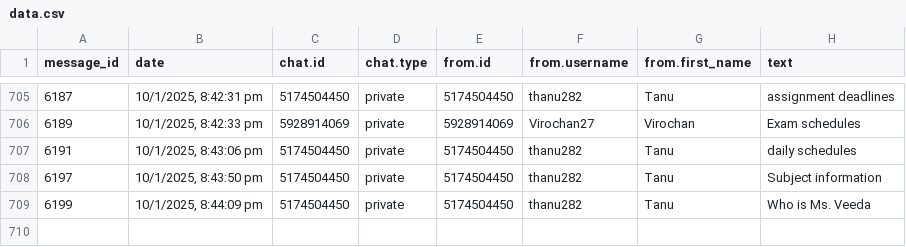
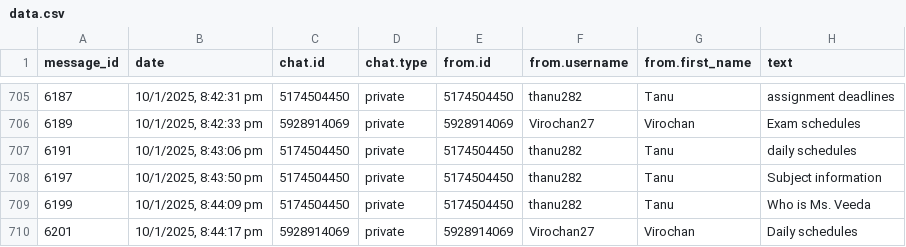
Before and after one commit to 01SU22AI000/abcd, a CSV file: data.csv, drawn as a sheet; only a part is shown, gaps mark what is left out.

Commit message:
Update data.csv with new data

```diff
--- a/data.csv
+++ b/data.csv
@@ -709 +709,2 @@
 "6199","10/1/2025, 8:44:09 pm","5174504450","private","5174504450","thanu282","Tanu","Who is Ms. Veeda"
+"6201","10/1/2025, 8:44:17 pm","5928914069","private","5928914069","Virochan27","Virochan","Daily schedules"
```
